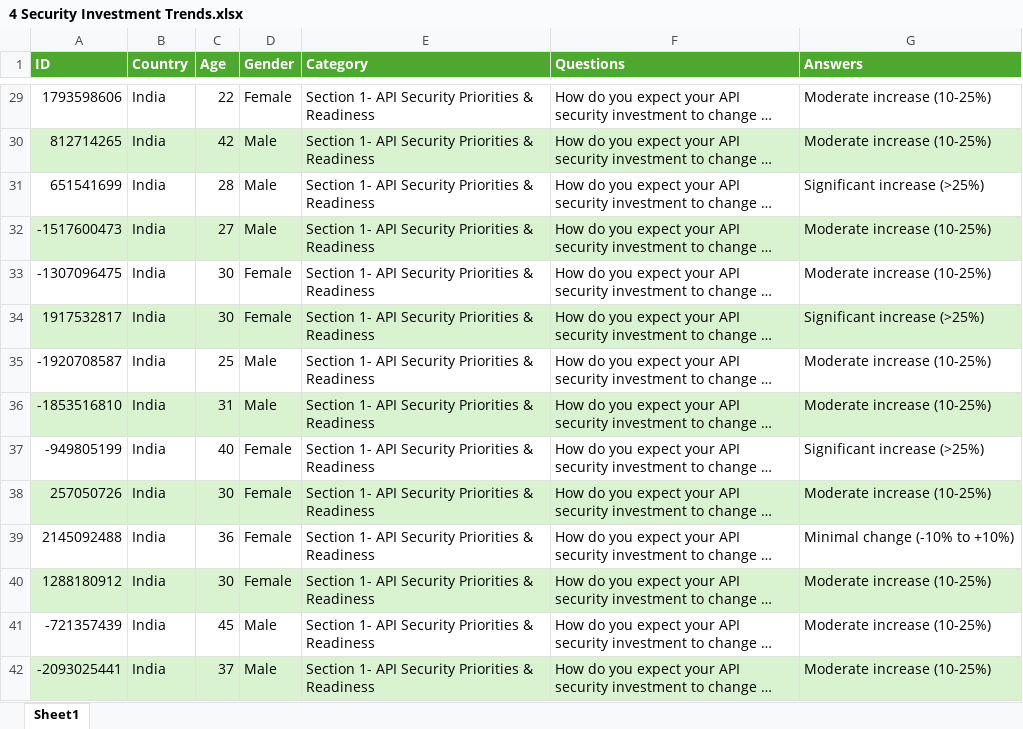
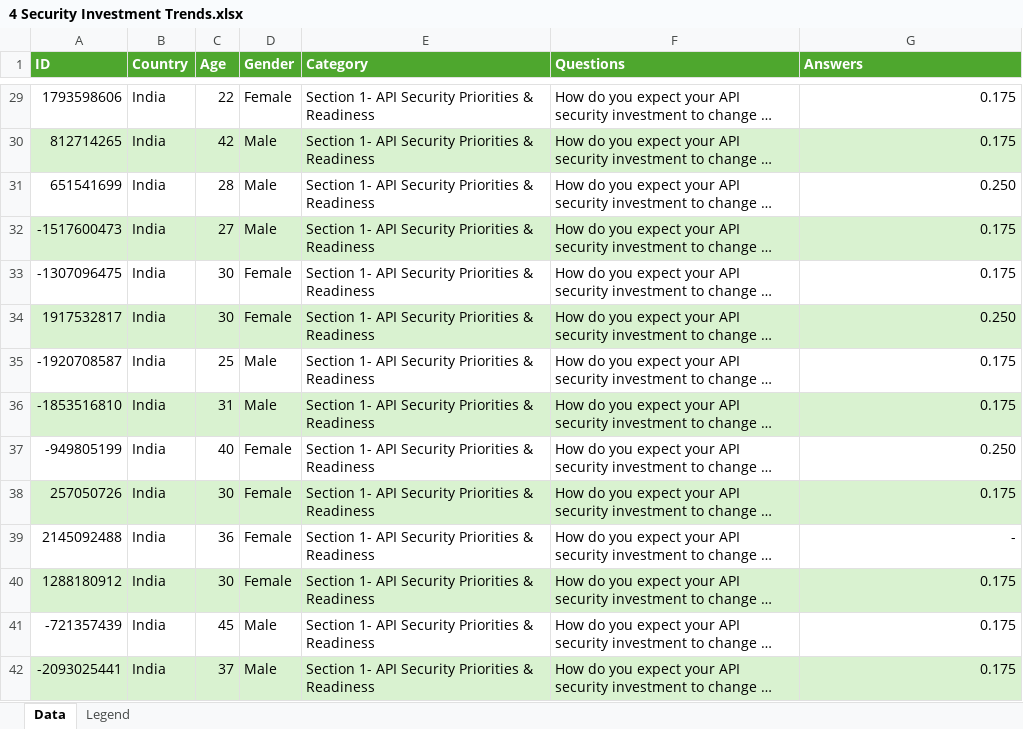
Before and after one commit to nitinacharekar/surveyreport, an Excel workbook: data/Section 1/4 Security Investment Trends.xlsx, sheet Data, drawn as a sheet; only a part is shown, gaps mark what is left out; long unchanged cells end in …; values as stored, in another font and other column widths than the file's, no borders; the diff covers the shown part only; the diff names each change by its address in the sheet, - before the commit and + after, or states it on an @@ line.

Commit message:
Update API Security Readiness and Responsibility Excel files; enhance question configuration
- Updated the Organizational API Security Readiness and Who has primary responsibility Excel files to incorporate the latest data.
- Enhanced the question configuration in question_config.py to include data columns for analysis, improving the structure for future data processing.
- Modified survey_analysis.py to accommodate the new question configuration format, ensuring robust error handling for missing configurations.

```diff
--- a/data/Section 1/4 Security Investment Trends.xlsx (sheet Data)
+++ b/data/Section 1/4 Security Investment Trends.xlsx (sheet Data)
-sheet tab: Sheet1
+sheet tab: Data
+sheet tab: Legend
-G29:G30 (Answers): Moderate increase (10-25%)
+G29:G30 (Answers): 0.175
-G31 (Answers): Significant increase (>25%)
+G31 (Answers): 0.250
-G32:G33 (Answers): Moderate increase (10-25%)
+G32:G33 (Answers): 0.175
-G34 (Answers): Significant increase (>25%)
+G34 (Answers): 0.250
-G35:G36 (Answers): Moderate increase (10-25%)
+G35:G36 (Answers): 0.175
-G37 (Answers): Significant increase (>25%)
+G37 (Answers): 0.250
-G38 (Answers): Moderate increase (10-25%)
+G38 (Answers): 0.175
-G39 (Answers): Minimal change (-10% to +10%)
+G39 (Answers): -
-G40:G42 (Answers): Moderate increase (10-25%)
+G40:G42 (Answers): 0.175
```
Also changed, not shown: 986 edited cells elsewhere in this sheet, data/Section 1/2 Organizational API Security Readiness.xlsx, data/Section 1/3 Who has primary responsibility.xlsx, 2 other files.
